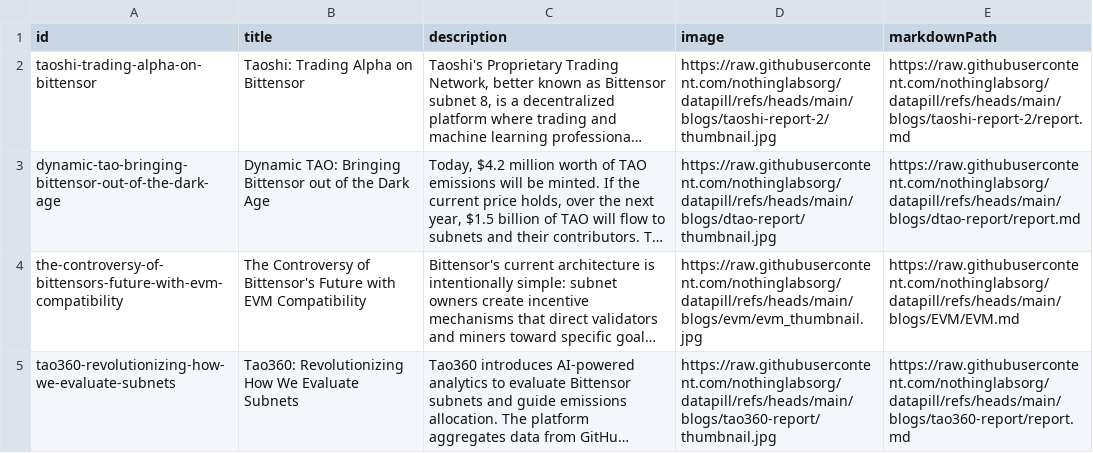
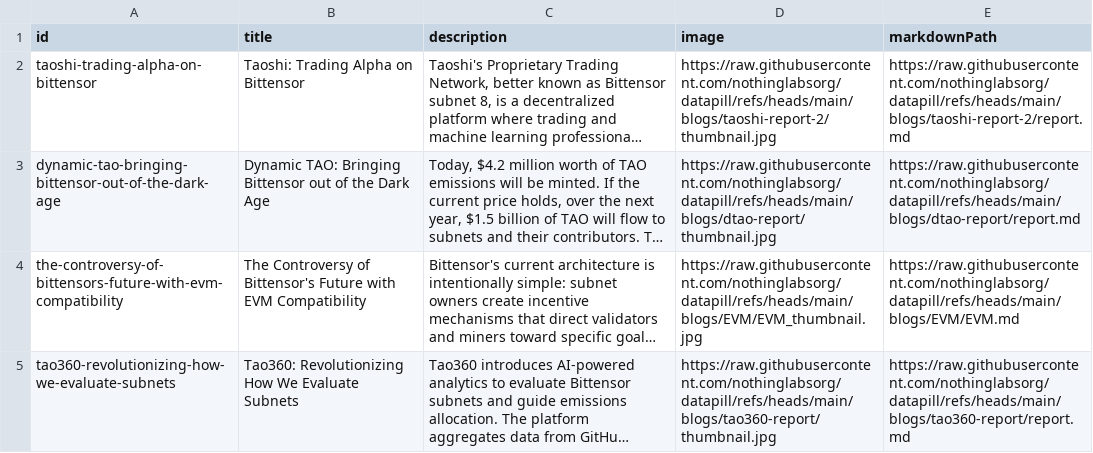
Before and after one commit to nothinglabsorg/datapill, a CSV file: staging/blogs.csv, drawn as a sheet; long unchanged cells end in …; the diff names each change by its address in the sheet, - before the commit and + after, or states it on an @@ line.

Commit message:
Update blogs.csv
staging blogs.csv updates EVM capitalized

```diff
--- a/staging/blogs.csv
+++ b/staging/blogs.csv
-D4 (image): https://raw.githubusercontent.com/nothinglabsorg/datapill/refs/heads/main/blogs/evm/evm_thumbnail.jpg
+D4 (image): https://raw.githubusercontent.com/nothinglabsorg/datapill/refs/heads/main/blogs/EVM/EVM_thumbnail.jpg
```
